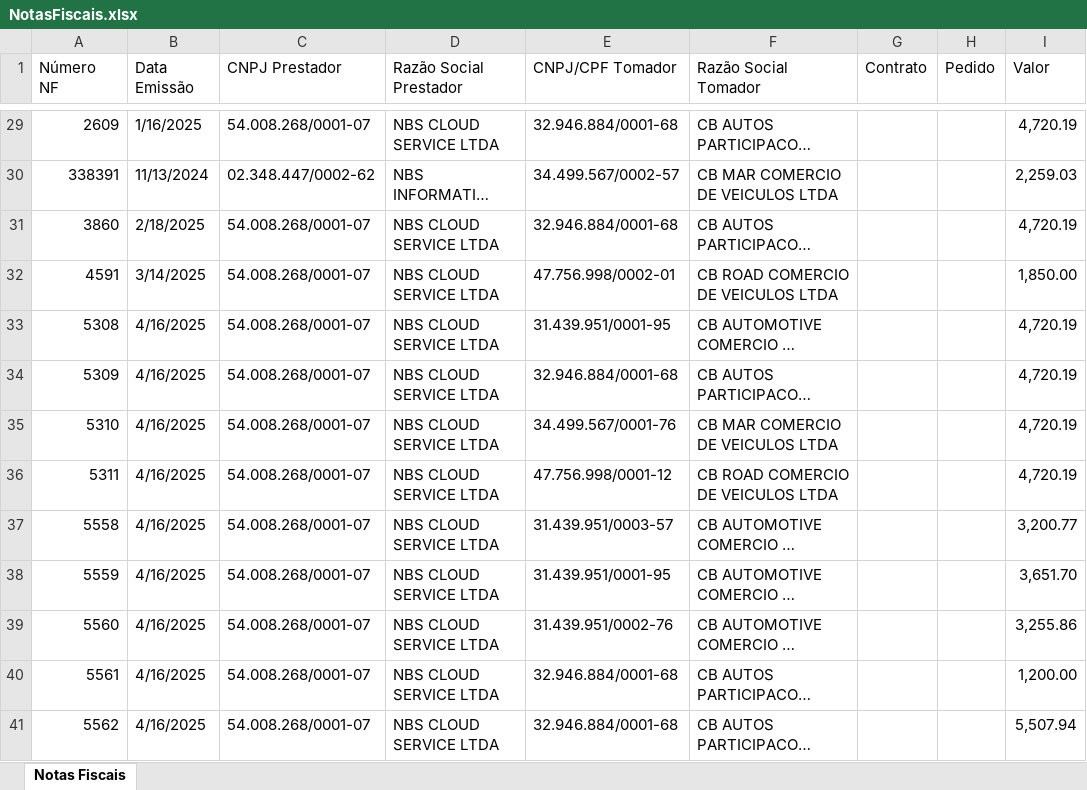
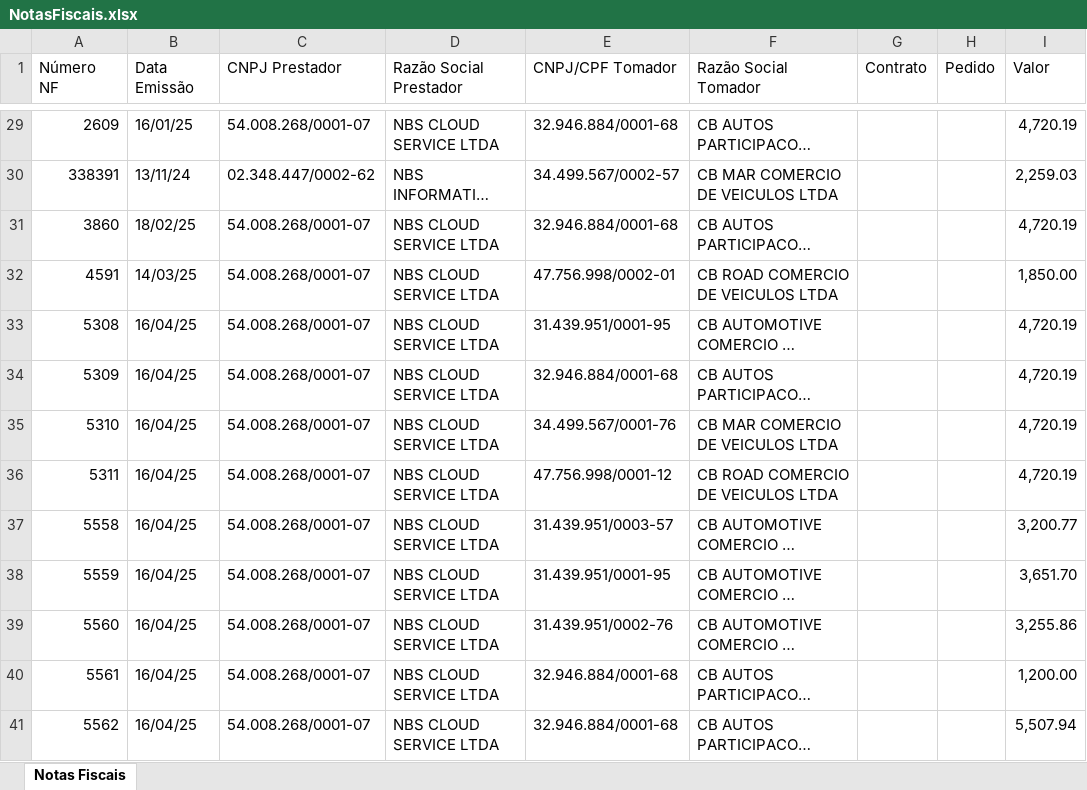
Before and after one commit to eder-castro/XML-to-XLSX, an Excel workbook: NotasFiscais.xlsx, sheet Notas Fiscais, drawn as a sheet; only a part is shown, gaps mark what is left out; long unchanged cells end in …; values as stored, in another font and other column widths than the file's, no cell formats; the diff covers the shown part only; the diff names each change by its address in the sheet, - before the commit and + after, or states it on an @@ line.

```diff
--- a/NotasFiscais.xlsx (sheet Notas Fiscais)
+++ b/NotasFiscais.xlsx (sheet Notas Fiscais)
-B29 (Data Emissão): 1/16/2025
+B29 (Data Emissão): 16/01/25
-B30 (Data Emissão): 11/13/2024
+B30 (Data Emissão): 13/11/24
-B31 (Data Emissão): 2/18/2025
+B31 (Data Emissão): 18/02/25
-B32 (Data Emissão): 3/14/2025
+B32 (Data Emissão): 14/03/25
-B33:B41 (Data Emissão): 4/16/2025
+B33:B41 (Data Emissão): 16/04/25
```
Also changed, not shown: 42 edited cells elsewhere in this sheet, cell formats, 7 other files.
